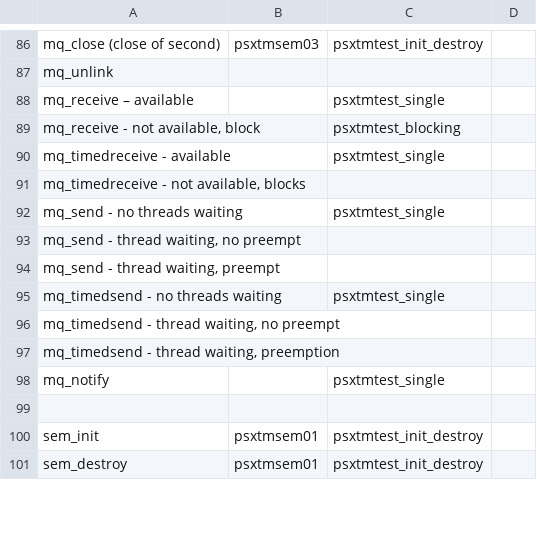
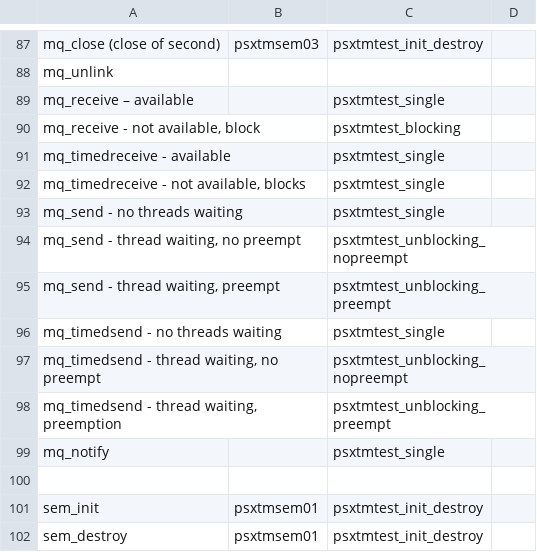
Before and after one commit to RTEMS/rtems, a CSV file: testsuites/psxtmtests/psxtmtests_plan.csv, drawn as a sheet; only a part is shown, gaps mark what is left out; the diff covers the shown part only.

Commit message:
2011-07-13	Joel Sherrill <joel.sherrill@oarcorp.com>
	* psxtmtests_plan.csv: Update to reflect next activities.

```diff
--- a/testsuites/psxtmtests/psxtmtests_plan.csv
+++ b/testsuites/psxtmtests/psxtmtests_plan.csv
@@ -90,9 +91,9 @@
 "mq_timedreceive - available",,"psxtmtest_single",
-"mq_timedreceive - not available, blocks",," ",
+"mq_timedreceive - not available, blocks",,"psxtmtest_single",
 "mq_send - no threads waiting",,"psxtmtest_single",
-"mq_send - thread waiting, no preempt",,,
-"mq_send - thread waiting, preempt",,,
+"mq_send - thread waiting, no preempt",,"psxtmtest_unblocking_nopreempt",
+"mq_send - thread waiting, preempt",,"psxtmtest_unblocking_preempt",
 "mq_timedsend - no threads waiting",,"psxtmtest_single",
-"mq_timedsend - thread waiting, no preempt",,,
-"mq_timedsend - thread waiting, preemption",,,
+"mq_timedsend - thread waiting, no preempt",,"psxtmtest_unblocking_nopreempt",
+"mq_timedsend - thread waiting, preemption",,"psxtmtest_unblocking_preempt",
 "mq_notify ",,"psxtmtest_single",
```
Also changed, not shown: 2 added rows, 1 removed row and 20 edited cells elsewhere in this file, 1 other file.
